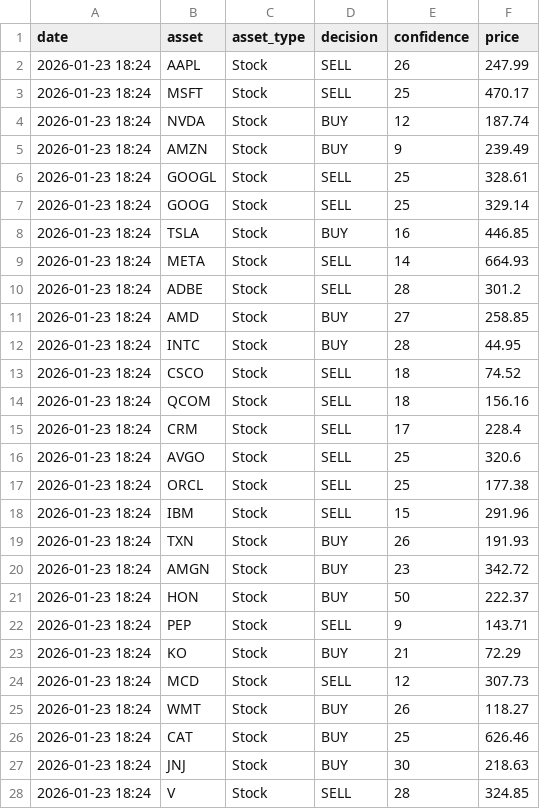
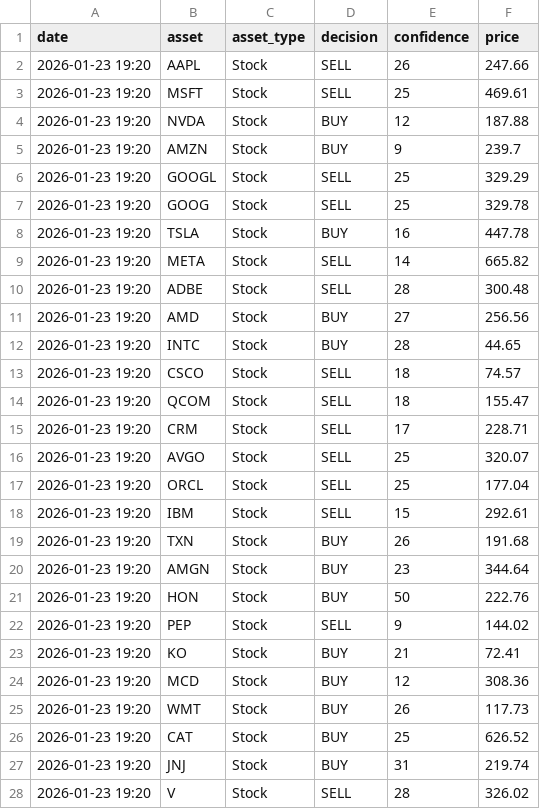
Before and after one commit to JMRCGuedes/Invest, a CSV file: daily_signals.csv, drawn as a sheet; only a part is shown; the diff covers the shown part only.

```diff
--- a/daily_signals.csv
+++ b/daily_signals.csv
@@ -1,28 +1,28 @@
 date,asset,asset_type,decision,confidence,price
-2026-01-23 18:24,AAPL,Stock,SELL,26,247.99
-2026-01-23 18:24,MSFT,Stock,SELL,25,470.17
-2026-01-23 18:24,NVDA,Stock,BUY,12,187.74
-2026-01-23 18:24,AMZN,Stock,BUY,9,239.49
-2026-01-23 18:24,GOOGL,Stock,SELL,25,328.61
-2026-01-23 18:24,GOOG,Stock,SELL,25,329.14
-2026-01-23 18:24,TSLA,Stock,BUY,16,446.85
-2026-01-23 18:24,META,Stock,SELL,14,664.93
-2026-01-23 18:24,ADBE,Stock,SELL,28,301.2
-2026-01-23 18:24,AMD,Stock,BUY,27,258.85
-2026-01-23 18:24,INTC,Stock,BUY,28,44.95
-2026-01-23 18:24,CSCO,Stock,SELL,18,74.52
-2026-01-23 18:24,QCOM,Stock,SELL,18,156.16
-2026-01-23 18:24,CRM,Stock,SELL,17,228.4
-2026-01-23 18:24,AVGO,Stock,SELL,25,320.6
-2026-01-23 18:24,ORCL,Stock,SELL,25,177.38
-2026-01-23 18:24,IBM,Stock,SELL,15,291.96
-2026-01-23 18:24,TXN,Stock,BUY,26,191.93
-2026-01-23 18:24,AMGN,Stock,BUY,23,342.72
-2026-01-23 18:24,HON,Stock,BUY,50,222.37
-2026-01-23 18:24,PEP,Stock,SELL,9,143.71
-2026-01-23 18:24,KO,Stock,BUY,21,72.29
-2026-01-23 18:24,MCD,Stock,SELL,12,307.73
-2026-01-23 18:24,WMT,Stock,BUY,26,118.27
-2026-01-23 18:24,CAT,Stock,BUY,25,626.46
-2026-01-23 18:24,JNJ,Stock,BUY,30,218.63
-2026-01-23 18:24,V,Stock,SELL,28,324.85
+2026-01-23 19:20,AAPL,Stock,SELL,26,247.66
+2026-01-23 19:20,MSFT,Stock,SELL,25,469.61
+2026-01-23 19:20,NVDA,Stock,BUY,12,187.88
+2026-01-23 19:20,AMZN,Stock,BUY,9,239.7
+2026-01-23 19:20,GOOGL,Stock,SELL,25,329.29
+2026-01-23 19:20,GOOG,Stock,SELL,25,329.78
+2026-01-23 19:20,TSLA,Stock,BUY,16,447.78
+2026-01-23 19:20,META,Stock,SELL,14,665.82
+2026-01-23 19:20,ADBE,Stock,SELL,28,300.48
+2026-01-23 19:20,AMD,Stock,BUY,27,256.56
+2026-01-23 19:20,INTC,Stock,BUY,28,44.65
+2026-01-23 19:20,CSCO,Stock,SELL,18,74.57
+2026-01-23 19:20,QCOM,Stock,SELL,18,155.47
+2026-01-23 19:20,CRM,Stock,SELL,17,228.71
+2026-01-23 19:20,AVGO,Stock,SELL,25,320.07
+2026-01-23 19:20,ORCL,Stock,SELL,25,177.04
+2026-01-23 19:20,IBM,Stock,SELL,15,292.61
+2026-01-23 19:20,TXN,Stock,BUY,26,191.68
+2026-01-23 19:20,AMGN,Stock,BUY,23,344.64
+2026-01-23 19:20,HON,Stock,BUY,50,222.76
+2026-01-23 19:20,PEP,Stock,SELL,9,144.02
+2026-01-23 19:20,KO,Stock,BUY,21,72.41
+2026-01-23 19:20,MCD,Stock,BUY,12,308.36
+2026-01-23 19:20,WMT,Stock,BUY,26,117.73
+2026-01-23 19:20,CAT,Stock,BUY,25,626.52
+2026-01-23 19:20,JNJ,Stock,BUY,31,219.74
+2026-01-23 19:20,V,Stock,SELL,28,326.02
```
Also changed, not shown: 61 edited cells elsewhere in this file, portfolio_details.csv, trade_history.csv, 1 other file.
